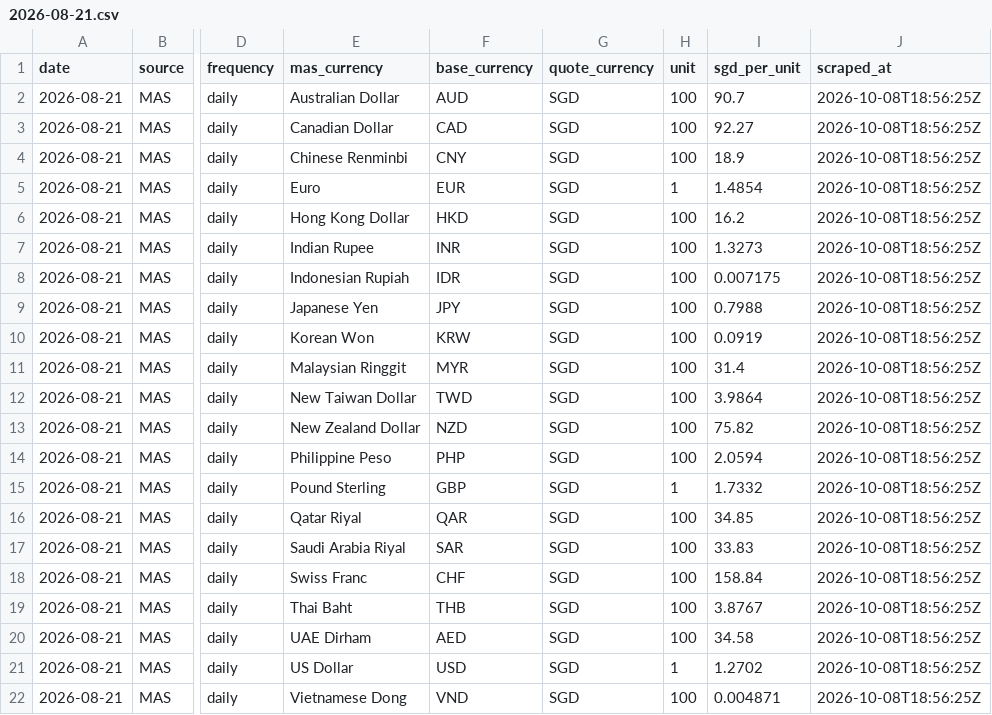
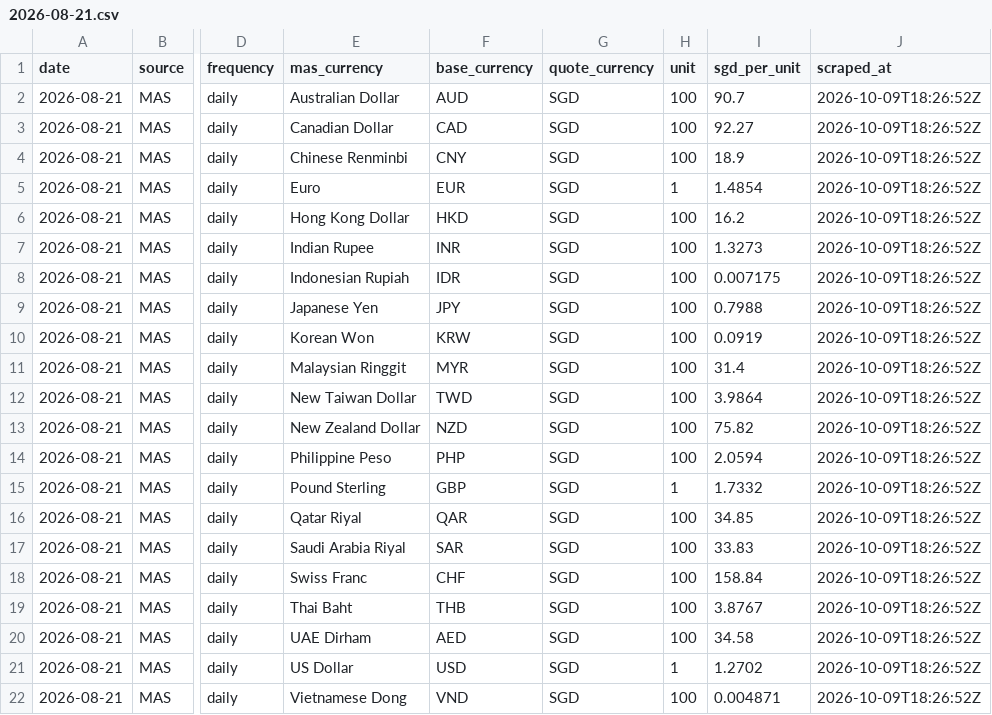
Before and after one commit to binoybhanujan/fx-margin-scraper, a CSV file: data/market/2026-08-21.csv, drawn as a sheet; only a part is shown, gaps mark what is left out; the diff names each change by its address in the sheet, - before the commit and + after, or states it on an @@ line.

```diff
--- a/data/market/2026-08-21.csv
+++ b/data/market/2026-08-21.csv
-J2:J22 (scraped_at): 2026-10-08T18:56:25Z
+J2:J22 (scraped_at): 2026-10-09T18:26:52Z
```
Also changed, not shown: data/market/2026-08-24.csv, data/market/2026-08-26.csv, 14 other files.
